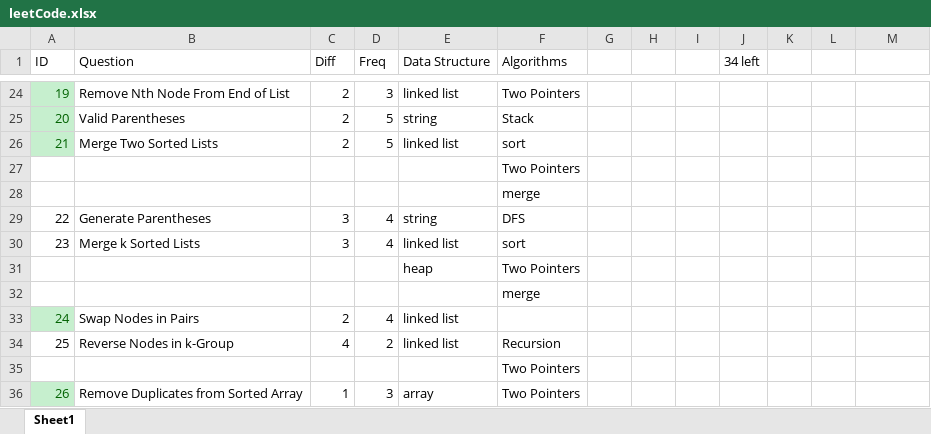
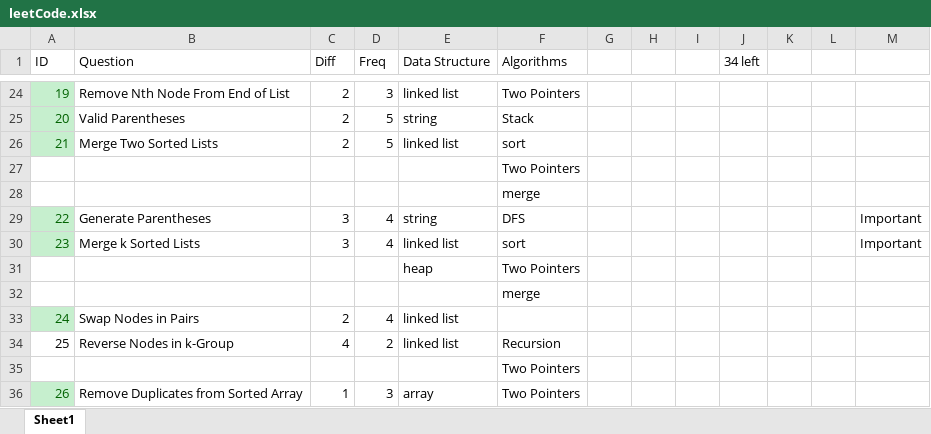
Before and after one commit to ysdeal/LeetCode, an Excel workbook: leetCode.xlsx, sheet Sheet1, drawn as a sheet; only a part is shown, gaps mark what is left out; values as stored, in another font and other column widths than the file's, no borders; the diff names each change by its address in the sheet, - before the commit and + after, or states it on an @@ line.

Commit message:
2 more

```diff
--- a/leetCode.xlsx (sheet Sheet1)
+++ b/leetCode.xlsx (sheet Sheet1)
@@ A29:A30 fill: none → #C6EFCE, text colour: black → #006100 @@
-M29:M30: (empty)
+M29:M30: Important
```
